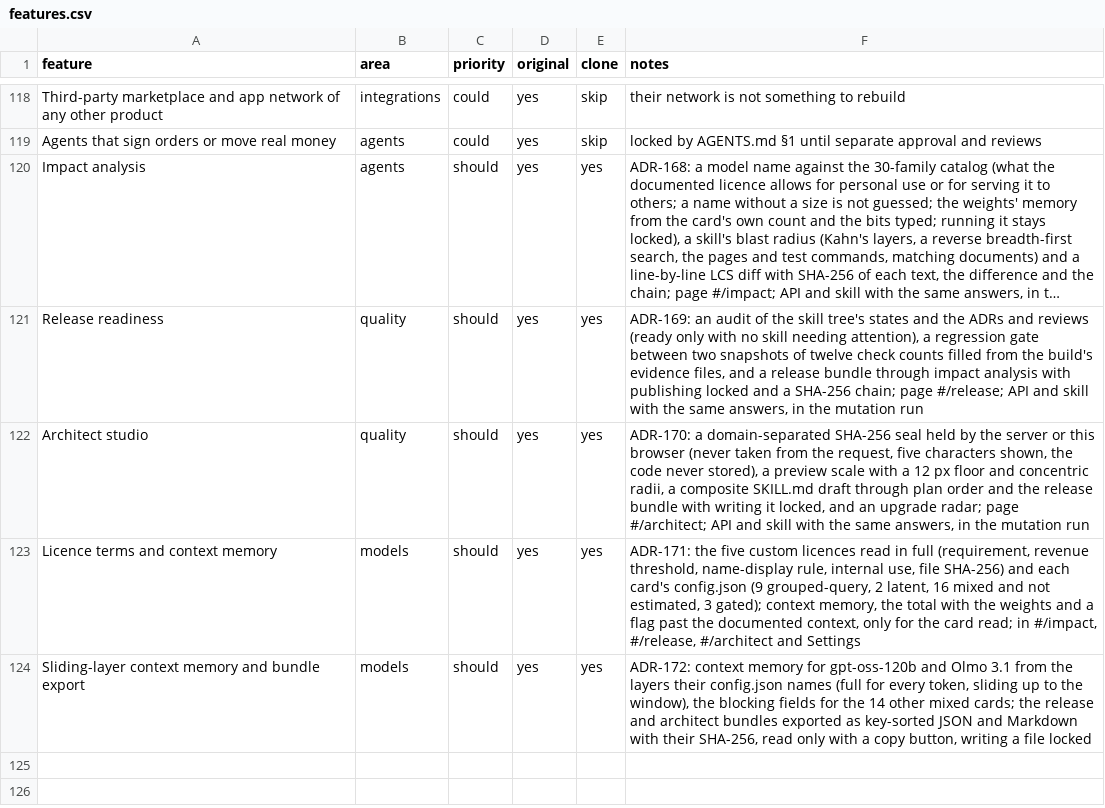
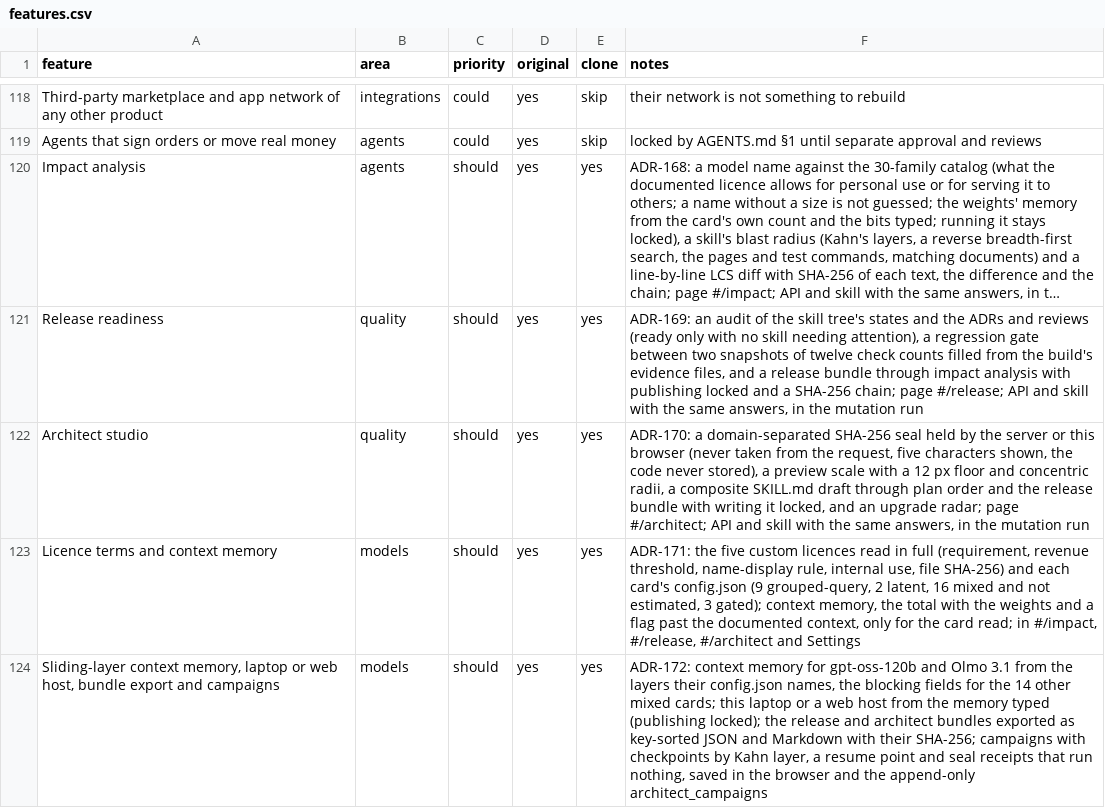
Before and after one commit to ahmed974x/giant-core, a CSV file: jarvis/replica/features.csv, drawn as a sheet; only a part is shown, gaps mark what is left out; long unchanged cells end in ….

```diff
--- a/jarvis/replica/features.csv
+++ b/jarvis/replica/features.csv
@@ -123,2 +123,2 @@ Architect studio,quality,should,yes,yes,"ADR-170: a domain-separated SHA-256 sea
 Licence terms and context memory,models,should,yes,yes,"ADR-171: the five custom licences read in full (requirement, revenue threshold, name-display rule, internal use, file SHA-256) and each card's config.json (9 grouped-query, 2 latent, 16 mixed and not estimated, 3 gated); context memory, the total with the weights and a flag past the documented context, only for the card read; in #/impact, #/release, #/architect and Settings"
-Sliding-layer context memory and bundle export,models,should,yes,yes,"ADR-172: context memory for gpt-oss-120b and Olmo 3.1 from the layers their config.json names (full for every token, sliding up to the window), the blocking fields for the 14 other mixed cards; the release and architect bundles exported as key-sorted JSON and Markdown with their SHA-256, read only with a copy button, writing a file locked"
+"Sliding-layer context memory, laptop or web host, bundle export and campaigns",models,should,yes,yes,"ADR-172: context memory for gpt-oss-120b and Olmo 3.1 from the layers their config.json names, the blocking fields for the 14 other mixed cards; this laptop or a web host from the memory typed (publishing locked); the release and architect bundles exported as key-sorted JSON and Markdown with their SHA-256; campaigns with checkpoints by Kahn layer, a resume point and seal receipts that run nothing, saved in the browser and the append-only architect_campaigns"
```
Also changed, not shown: 31 other files.
